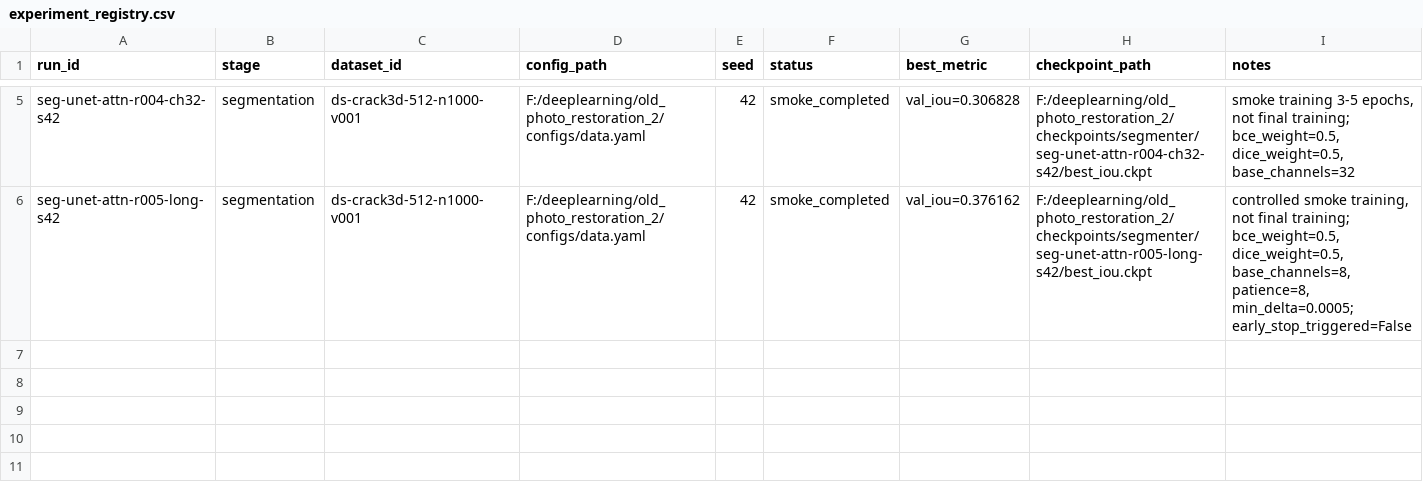
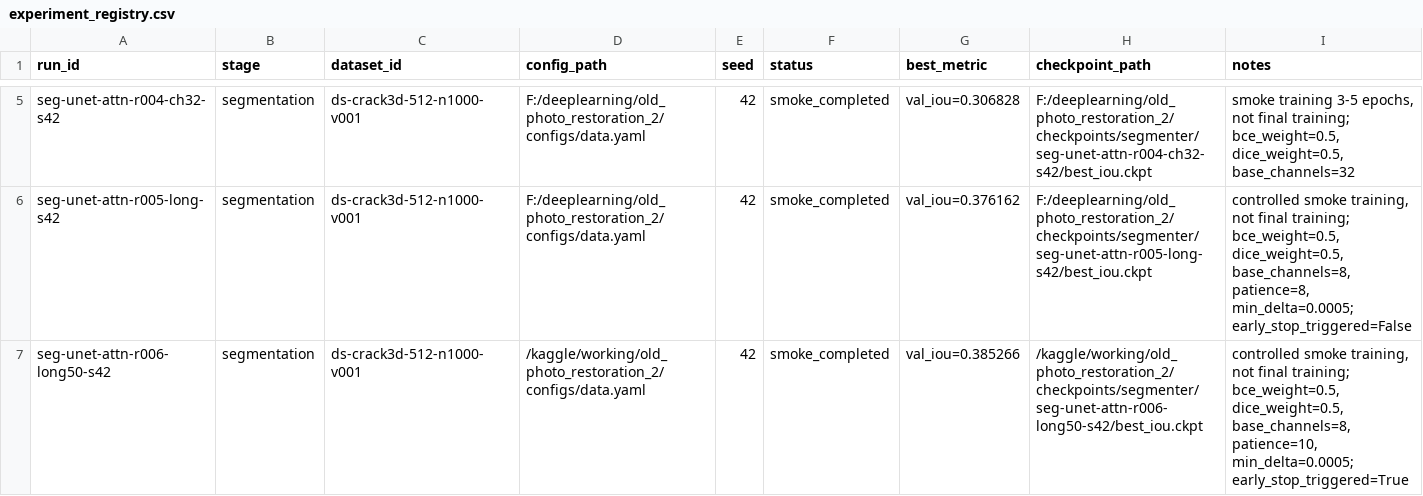
Before and after one commit to doraIaIa/old_photo_restoration_2, a CSV file: results/registry/experiment_registry.csv, drawn as a sheet; only a part is shown, gaps mark what is left out.

Commit message:
exp: import r006 kaggle results

```diff
--- a/results/registry/experiment_registry.csv
+++ b/results/registry/experiment_registry.csv
@@ -6 +6,2 @@ seg-unet-attn-r004-ch32-s42,segmentation,ds-crack3d-512-n1000-v001,F:/deeplearni
 seg-unet-attn-r005-long-s42,segmentation,ds-crack3d-512-n1000-v001,F:/deeplearning/old_photo_restoration_2/configs/data.yaml,42,smoke_completed,val_iou=0.376162,F:/deeplearning/old_photo_restoration_2/checkpoints/segmenter/seg-unet-attn-r005-long-s42/best_iou.ckpt,"controlled smoke training, not final training; bce_weight=0.5, dice_weight=0.5, base_channels=8, patience=8, min_delta=0.0005; early_stop_triggered=False"
+seg-unet-attn-r006-long50-s42,segmentation,ds-crack3d-512-n1000-v001,/kaggle/working/old_photo_restoration_2/configs/data.yaml,42,smoke_completed,val_iou=0.385266,/kaggle/working/old_photo_restoration_2/checkpoints/segmenter/seg-unet-attn-r006-long50-s42/best_iou.ckpt,"controlled smoke training, not final training; bce_weight=0.5, dice_weight=0.5, base_channels=8, patience=10, min_delta=0.0005; early_stop_triggered=True"
```
Also changed, not shown: results/registry/metric_registry.csv, 1 other file.
